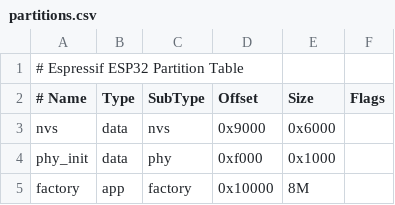
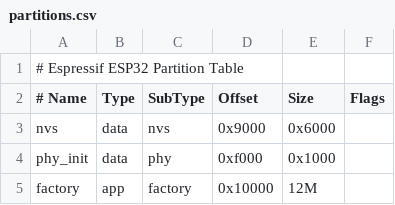
Before and after one commit to ModusCreateOrg/genus, a CSV file: partitions.csv, drawn as a sheet.

```diff
--- a/partitions.csv
+++ b/partitions.csv
@@ -4,2 +4,2 @@ nvs,      data, nvs,     0x9000,  0x6000,
 phy_init, data, phy,     0xf000,  0x1000,
-factory,  app,  factory, 0x10000, 8M,
+factory,  app,  factory, 0x10000, 12M,
```
Also changed, not shown: 24 other files.
